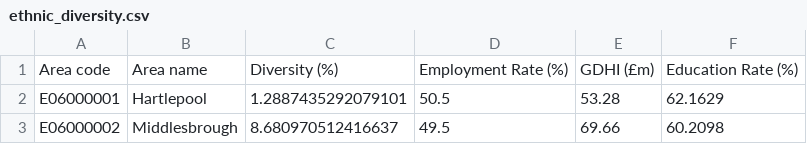
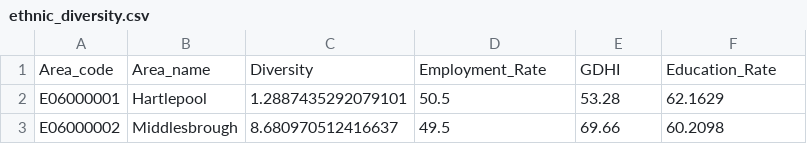
Before and after one commit to nafisahi/data, a CSV file: ethnic_diversity.csv, drawn as a sheet; only a part is shown; removed rows and columns are numbered as before the commit, all else as after; the diff names each change by its address in the sheet, - before the commit and + after, or states it on an @@ line.

Commit message:
changes

```diff
--- a/ethnic_diversity.csv
+++ b/ethnic_diversity.csv
-row 1: Area code | Area name | Diversity (%) | Employment Rate (%) | GDHI (£m) | Education Rate (%)
+row 1: Area_code | Area_name | Diversity | Employment_Rate | GDHI | Education_Rate
```
